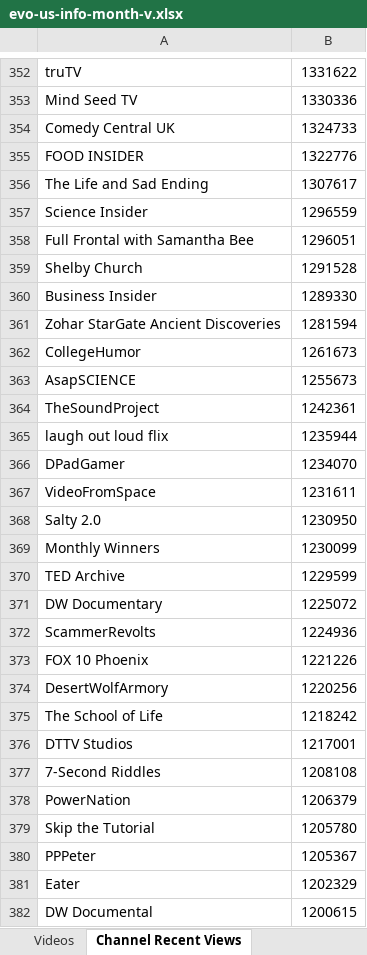
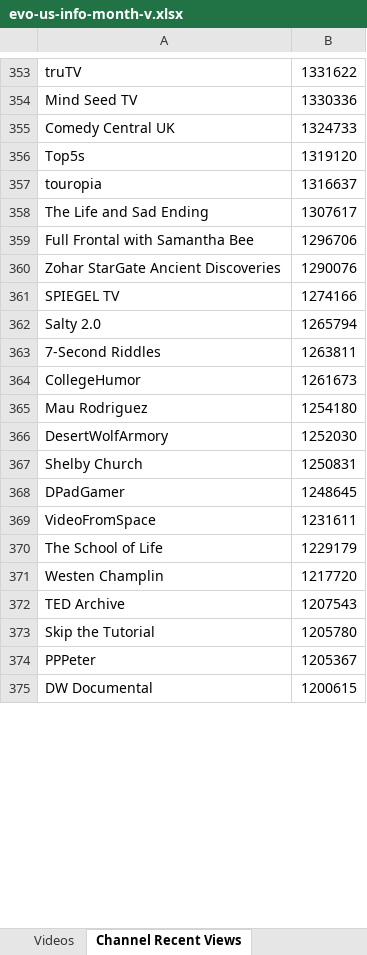
Before and after one commit to pnbt/youtube-transparency, an Excel workbook: app/assets/data/info/evo-us-info-month-v.xlsx, sheet Channel Recent Views, drawn as a sheet; only a part is shown, gaps mark what is left out; values as stored, in another font and other column widths than the file's, no borders; removed rows and columns are numbered as before the commit, all else as after; the diff covers the shown part only; the diff names each change by its address in the sheet, - before the commit and + after, or states it on an @@ line.

```diff
--- a/app/assets/data/info/evo-us-info-month-v.xlsx (sheet Channel Recent Views)
+++ b/app/assets/data/info/evo-us-info-month-v.xlsx (sheet Channel Recent Views)
-row 355: FOOD INSIDER | 1322776
+row 356: Top5s | 1319120
+row 357: touropia | 1316637
-row 357: Science Insider | 1296559
-B359: 1296051
+B359: 1296706
-row 359: Shelby Church | 1291528
-row 360: Business Insider | 1289330
-B360: 1281594
+B360: 1290076
+row 361: SPIEGEL TV | 1274166
+row 362: Salty 2.0 | 1265794
+row 363: 7-Second Riddles | 1263811
-row 363: AsapSCIENCE | 1255673
-row 364: TheSoundProject | 1242361
-row 365: laugh out loud flix | 1235944
+row 365: Mau Rodriguez | 1254180
+row 366: DesertWolfArmory | 1252030
+row 367: Shelby Church | 1250831
-B368: 1234070
+B368: 1248645
-row 368: Salty 2.0 | 1230950
-row 369: Monthly Winners | 1230099
-row 370: TED Archive | 1229599
-row 371: DW Documentary | 1225072
-row 372: ScammerRevolts | 1224936
-row 373: FOX 10 Phoenix | 1221226
-row 374: DesertWolfArmory | 1220256
-B370: 1218242
+B370: 1229179
-row 376: DTTV Studios | 1217001
-row 377: 7-Second Riddles | 1208108
-row 378: PowerNation | 1206379
+row 371: Westen Champlin | 1217720
+row 372: TED Archive | 1207543
-row 381: Eater | 1202329
```
Also changed, not shown: 405 added rows, 395 removed rows and 116 edited cells elsewhere in this sheet, sheet Videos, app/assets/data/info/evo-us-info-3days-r.xlsx, app/assets/data/info/evo-us-info-3days-v.xlsx, 15 other files.
